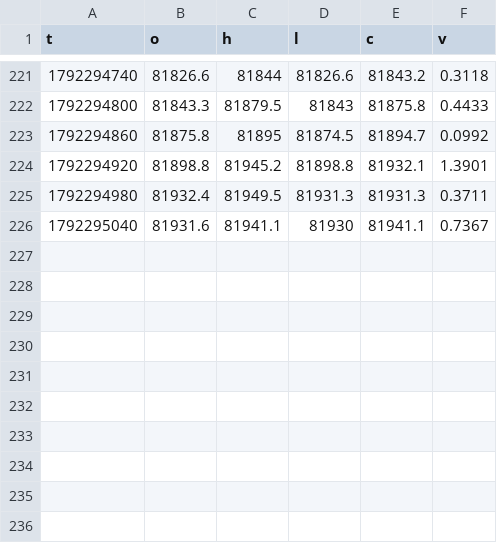
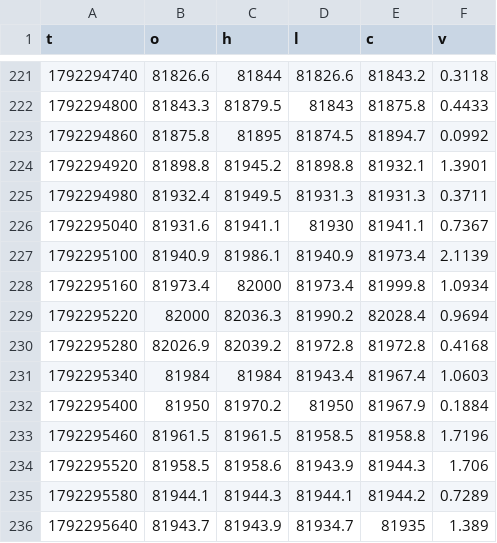
Before and after one commit to iamuna/blofinbot, a CSV file: candles/2026-10-18.csv, drawn as a sheet; only a part is shown, gaps mark what is left out; the diff names each change by its address in the sheet, - before the commit and + after, or states it on an @@ line.

```diff
--- a/candles/2026-10-18.csv
+++ b/candles/2026-10-18.csv
+row 227: 1792295100 | 81940.9 | 81986.1 | 81940.9 | 81973.4 | 2.1139
+row 228: 1792295160 | 81973.4 | 82000 | 81973.4 | 81999.8 | 1.0934
+row 229: 1792295220 | 82000 | 82036.3 | 81990.2 | 82028.4 | 0.9694
+row 230: 1792295280 | 82026.9 | 82039.2 | 81972.8 | 81972.8 | 0.4168
+row 231: 1792295340 | 81984 | 81984 | 81943.4 | 81967.4 | 1.0603
+row 232: 1792295400 | 81950 | 81970.2 | 81950 | 81967.9 | 0.1884
+row 233: 1792295460 | 81961.5 | 81961.5 | 81958.5 | 81958.8 | 1.7196
+row 234: 1792295520 | 81958.5 | 81958.6 | 81943.9 | 81944.3 | 1.706
+row 235: 1792295580 | 81944.1 | 81944.3 | 81944.1 | 81944.2 | 0.7289
+row 236: 1792295640 | 81943.7 | 81943.9 | 81934.7 | 81935 | 1.389
```
Also changed, not shown: 2 other files.
